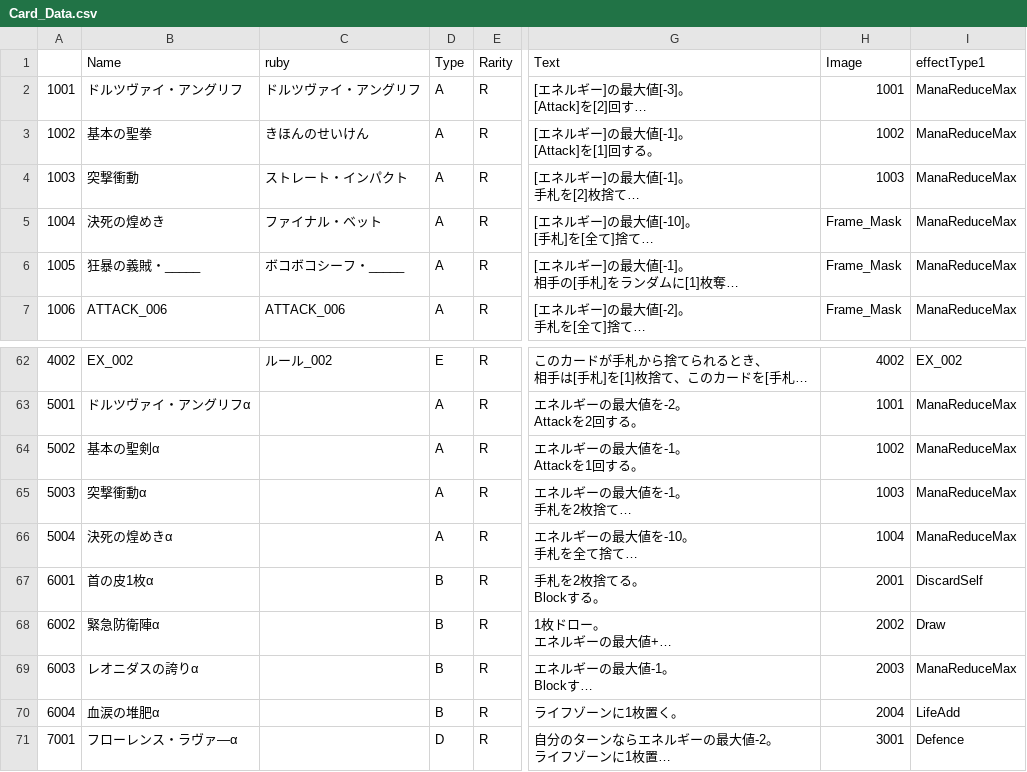
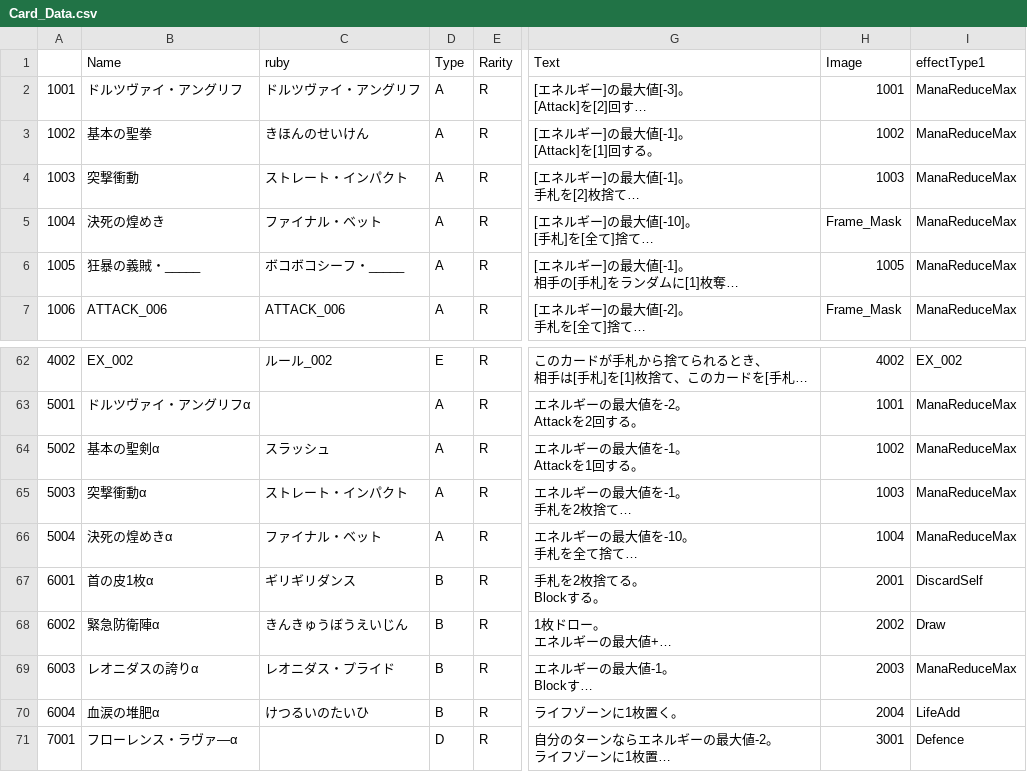
Before and after one commit to sca-yuki-motobe22csc0018/DuoFortuneONE, a CSV file: Assets/StreamingAssets/Card_Data.csv, drawn as a sheet; only a part is shown, gaps mark what is left out; long unchanged cells end in …; the diff names each change by its address in the sheet, - before the commit and + after, or states it on an @@ line.

```diff
--- a/Assets/StreamingAssets/Card_Data.csv
+++ b/Assets/StreamingAssets/Card_Data.csv
-H6 (Image): Frame_Mask
+H6 (Image): 1005
-C64 (ruby): (empty)
+C64 (ruby): スラッシュ
-C65 (ruby): (empty)
+C65 (ruby): ストレート・インパクト
-C66 (ruby): (empty)
+C66 (ruby): ファイナル・ベット
-C67 (ruby): (empty)
+C67 (ruby): ギリギリダンス
-C68 (ruby): (empty)
+C68 (ruby): きんきゅうぼうえいじん
-C69 (ruby): (empty)
+C69 (ruby): レオニダス・プライド
-C70 (ruby): (empty)
+C70 (ruby): けつるいのたいひ
```
Also changed, not shown: 5 other files.
